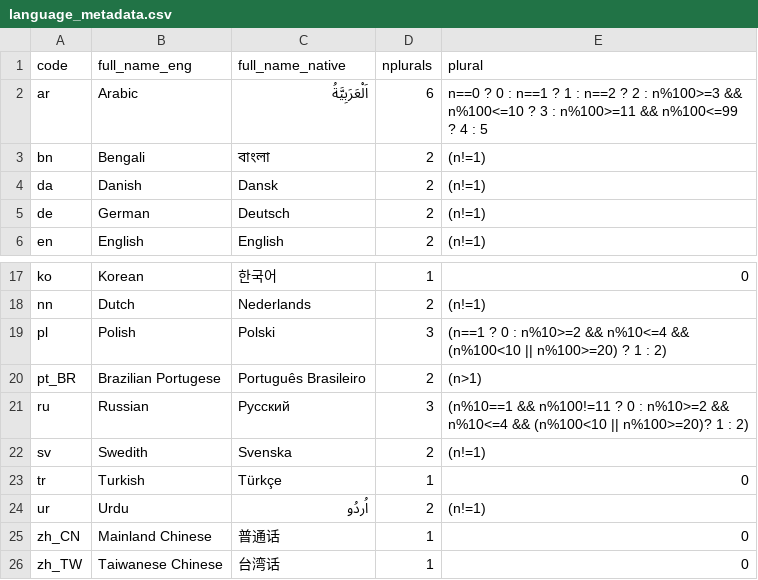
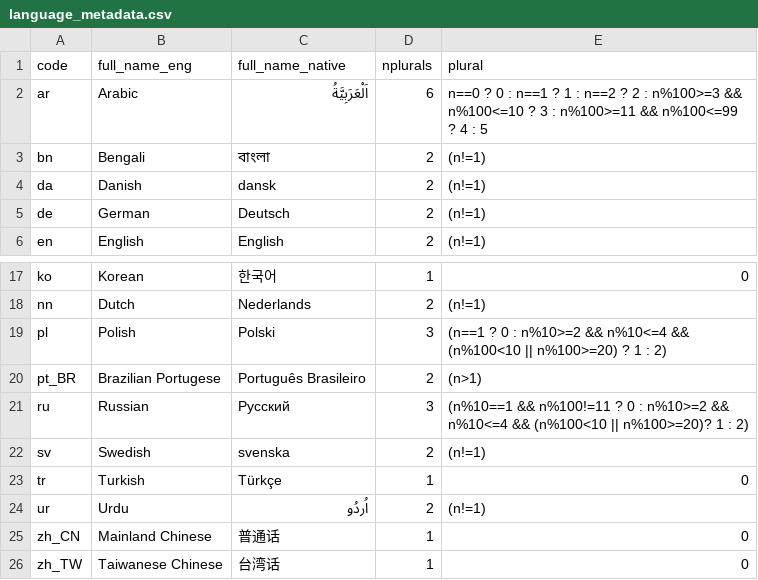
Before and after one commit to MichaelChirico/potools, a CSV file: inst/extdata/language_metadata.csv, drawn as a sheet; only a part is shown, gaps mark what is left out.

Commit message:
typo, capitalization

```diff
--- a/inst/extdata/language_metadata.csv
+++ b/inst/extdata/language_metadata.csv
@@ -3,3 +3,3 @@ ar,Arabic,اَلْعَرَبِيَّةُ,6,n==0 ? 0 : n==1 ? 1 : n==2 ? 2 : n%10
 bn,Bengali,বাংলা,2,(n!=1)
-da,Danish,Dansk,2,(n!=1)
+da,Danish,dansk,2,(n!=1)
 de,German,Deutsch,2,(n!=1)
@@ -21,3 +21,3 @@ pt_BR,Brazilian Portugese,Português Brasileiro,2,(n>1)
 ru,Russian,Русский,3,(n%10==1 && n%100!=11 ? 0 : n%10>=2 && n%10<=4 && (n%100<10 || n%100>=20)? 1 : 2)
-sv,Swedith,Svenska,2,(n!=1)
+sv,Swedish,svenska,2,(n!=1)
 tr,Turkish,Türkçe,1,0
```
